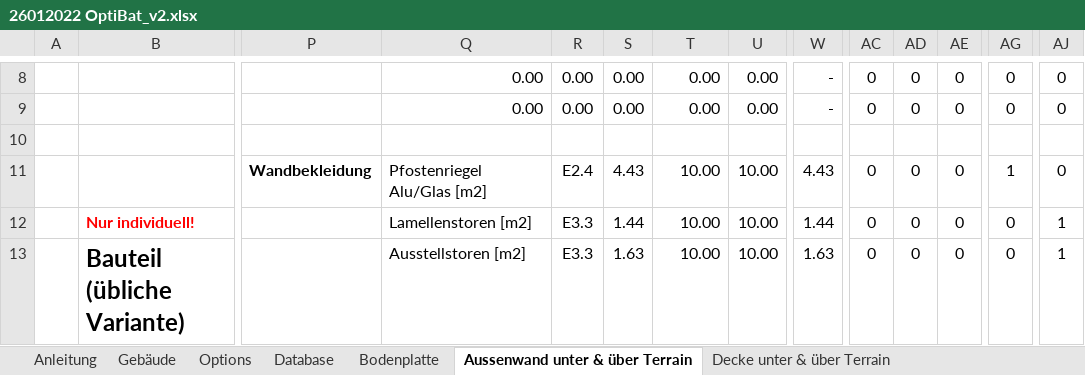
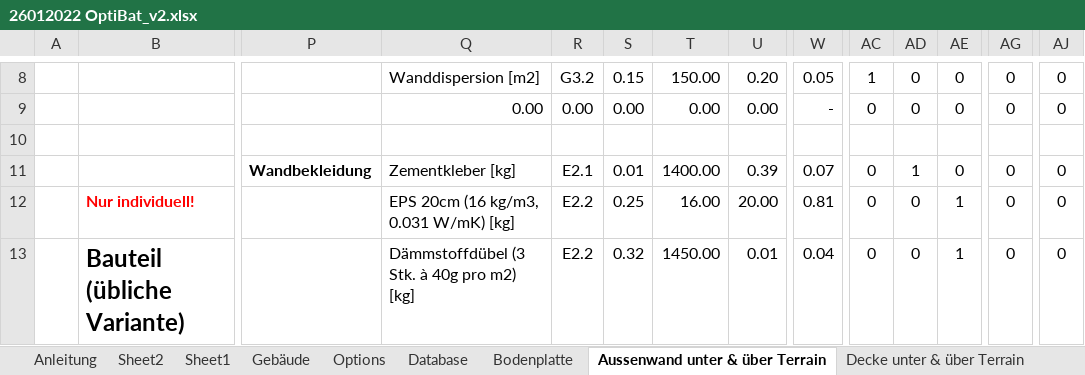
Before and after one commit to AoChem/RA-SustainableConstruction, an Excel workbook: OptBat/26012022 OptiBat_v2.xlsx, sheet Aussenwand unter & über Terrain, drawn as a sheet; only a part is shown, gaps mark what is left out; values as stored, in another font and other column widths than the file's, no borders; the diff covers the shown part only; the diff names each change by its address in the sheet, - before the commit and + after, or states it on an @@ line.

```diff
--- a/OptBat/26012022 OptiBat_v2.xlsx (sheet Aussenwand unter & über Terrain)
+++ b/OptBat/26012022 OptiBat_v2.xlsx (sheet Aussenwand unter & über Terrain)
+sheet tab: Sheet2
+sheet tab: Sheet1
-Q8: 0.00
+Q8: Wanddispersion [m2]
-R8: 0.00
+R8: G3.2
-S8: 0.00
+S8: 0.15
-T8: 0.00
+T8: 150.00
-U8: 0.00
+U8: 0.20
-W8: -
+W8: 0.05
-AC8: 0
+AC8: 1
-Q11: Pfostenriegel Alu/Glas [m2]
+Q11: Zementkleber [kg]
-R11: E2.4
+R11: E2.1
-S11: 4.43
+S11: 0.01
-T11: 10.00
+T11: 1400.00
-U11: 10.00
+U11: 0.39
-W11: 4.43
+W11: 0.07
-AD11: 0
+AD11: 1
-AG11: 1
+AG11: 0
-Q12: Lamellenstoren [m2]
+Q12: EPS 20cm (16 kg/m3, 0.031 W/mK) [kg]
-R12:R13: E3.3
+R12:R13: E2.2
-S12: 1.44
+S12: 0.25
-T12: 10.00
+T12: 16.00
-U12: 10.00
+U12: 20.00
-W12: 1.44
+W12: 0.81
-AE12:AE13: 0
+AE12:AE13: 1
-AJ12:AJ13: 1
+AJ12:AJ13: 0
-Q13: Ausstellstoren [m2]
+Q13: Dämmstoffdübel (3 Stk. à 40g pro m2) [kg]
-S13: 1.63
+S13: 0.32
-T13: 10.00
+T13: 1450.00
-U13: 10.00
+U13: 0.01
-W13: 1.63
+W13: 0.04
```
Also changed, not shown: 69 edited cells elsewhere in this sheet, sheet Decke unter & über Terrain, sheet Gebäude, sheet Innenwand, sheet Dach unter & über Terrain, sheet Fenster-Balkon, sheet Bodenplatte, formulas that keep their value, 5 other files.
